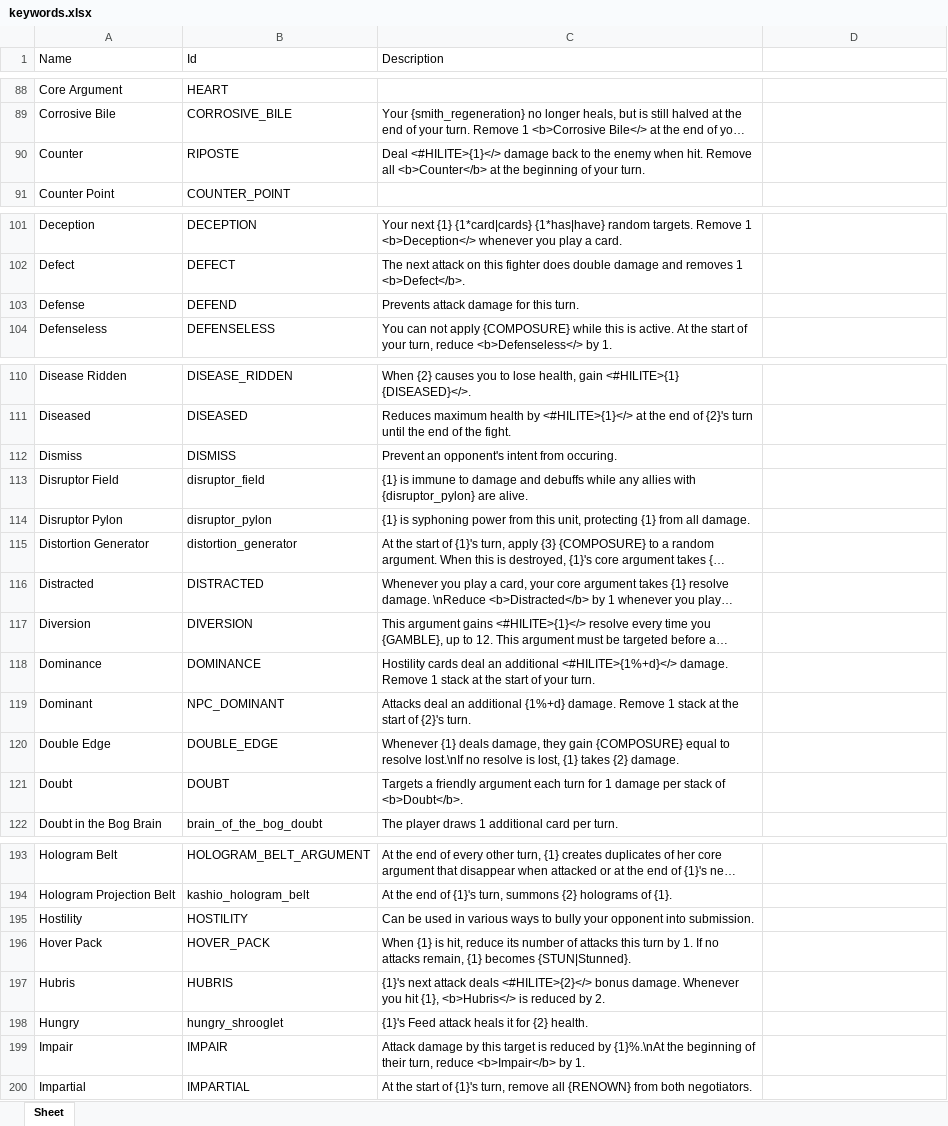
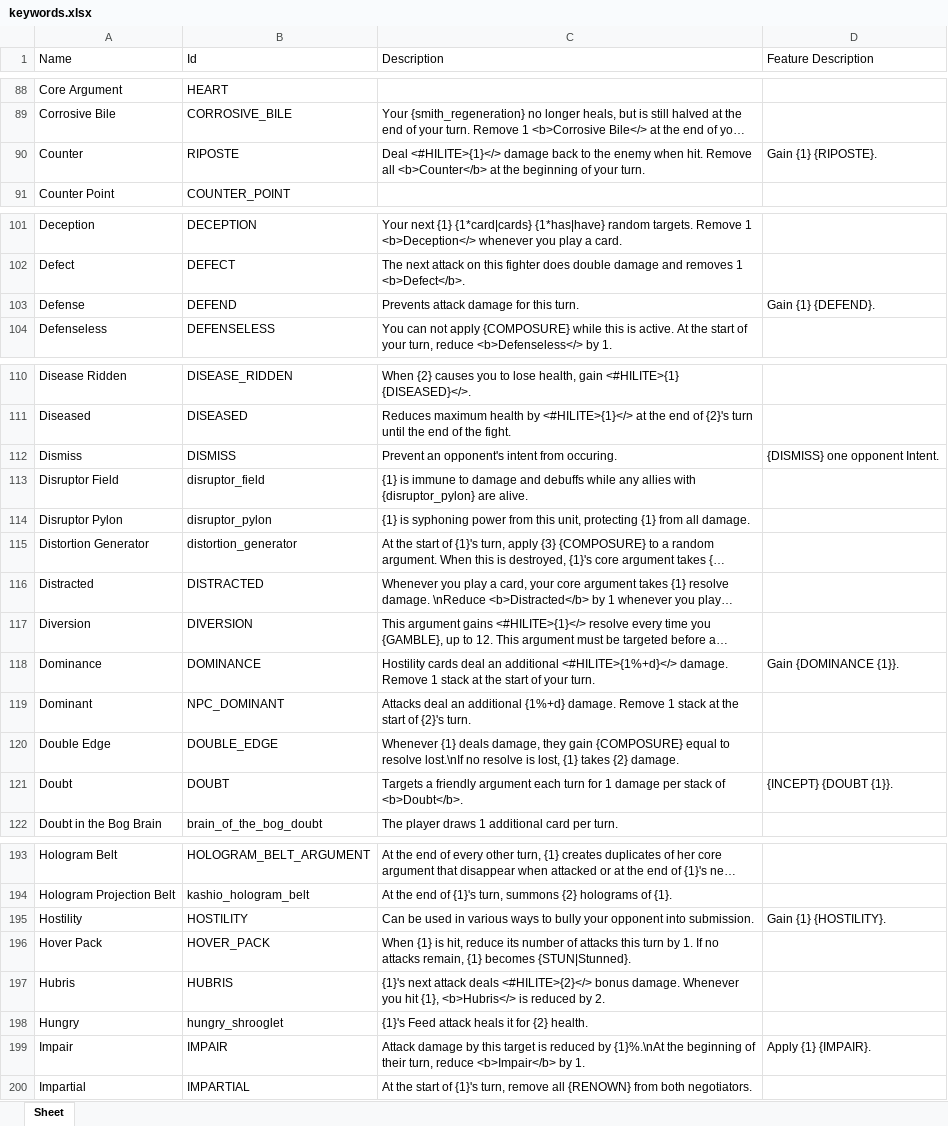
Before and after one commit to Aurelain/GriftlandsWiki, an Excel workbook: sheets/keywords.xlsx, sheet Sheet, drawn as a sheet; only a part is shown, gaps mark what is left out; long unchanged cells end in …; values as stored, in another font and other column widths than the file's, no borders; the diff covers the shown part only; the diff names each change by its address in the sheet, - before the commit and + after, or states it on an @@ line.

Commit message:
handle feature description

```diff
--- a/sheets/keywords.xlsx (sheet Sheet)
+++ b/sheets/keywords.xlsx (sheet Sheet)
-D1: (empty)
+D1: Feature Description
-D90 (Feature Description): (empty)
+D90 (Feature Description): Gain {1} {RIPOSTE}.
-D103 (Feature Description): (empty)
+D103 (Feature Description): Gain {1} {DEFEND}.
-D112 (Feature Description): (empty)
+D112 (Feature Description): {DISMISS} one opponent Intent.
-D118 (Feature Description): (empty)
+D118 (Feature Description): Gain {DOMINANCE {1}}.
-D121 (Feature Description): (empty)
+D121 (Feature Description): {INCEPT} {DOUBT {1}}.
-D195 (Feature Description): (empty)
+D195 (Feature Description): Gain {1} {HOSTILITY}.
-D199 (Feature Description): (empty)
+D199 (Feature Description): Apply {1} {IMPAIR}.
```
Also changed, not shown: 17 edited cells elsewhere in this sheet, sheets/cards.xlsx, 6 other files.
